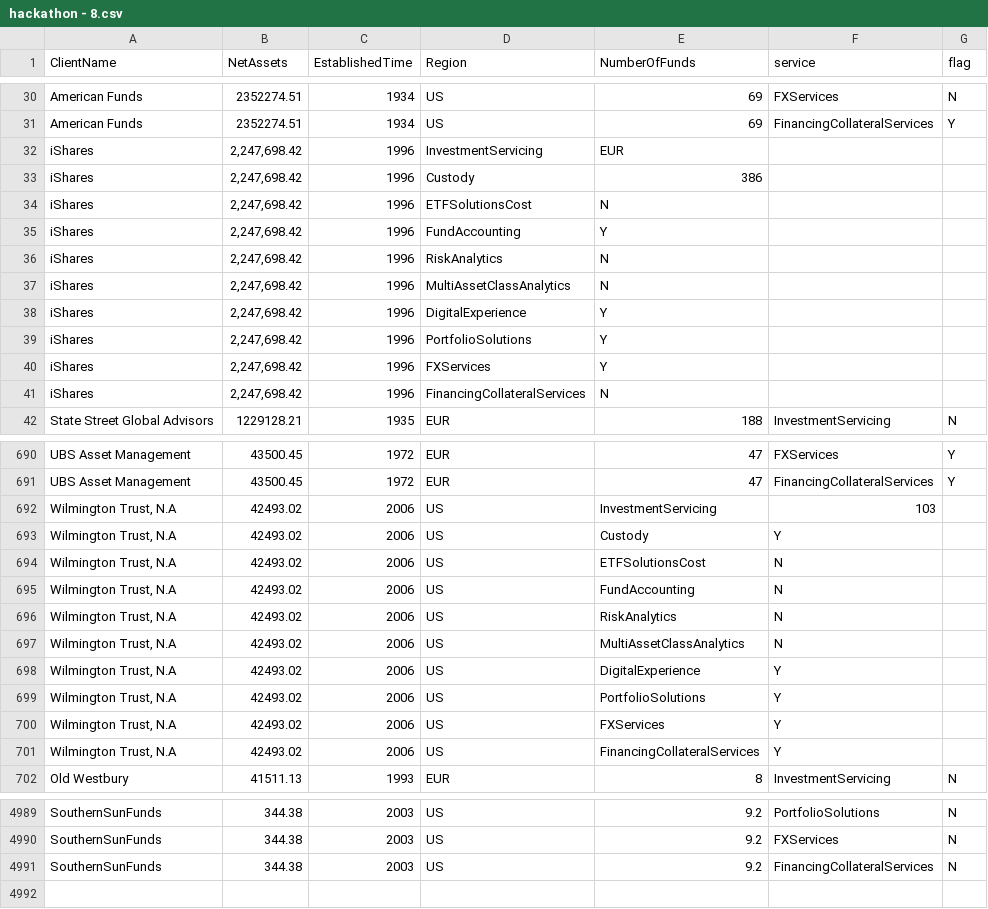
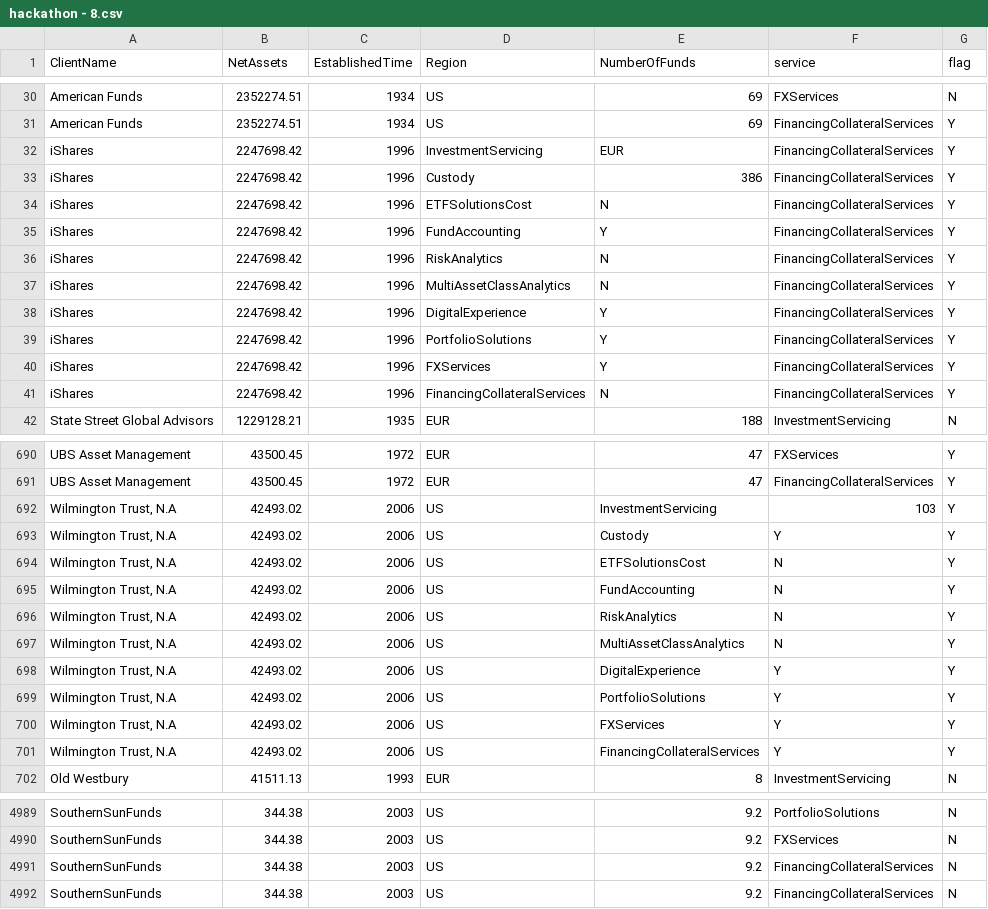
Before and after one commit to song-2015/hackson, a CSV file: hackathon - 8.csv, drawn as a sheet; only a part is shown, gaps mark what is left out; the diff covers the shown part only.

Commit message:
Update hackathon - 8.csv

```diff
--- a/hackathon - 8.csv
+++ b/hackathon - 8.csv
@@ -31,12 +31,12 @@ American Funds,2352274.51,1934,US,69,FXServices,N
 American Funds,2352274.51,1934,US,69,FinancingCollateralServices,Y
-iShares,"2,247,698.42",1996,InvestmentServicing,EUR
-iShares,"2,247,698.42",1996,Custody,386
-iShares,"2,247,698.42",1996,ETFSolutionsCost,N
-iShares,"2,247,698.42",1996,FundAccounting,Y
-iShares,"2,247,698.42",1996,RiskAnalytics,N
-iShares,"2,247,698.42",1996,MultiAssetClassAnalytics,N
-iShares,"2,247,698.42",1996,DigitalExperience,Y
-iShares,"2,247,698.42",1996,PortfolioSolutions,Y
-iShares,"2,247,698.42",1996,FXServices,Y
-iShares,"2,247,698.42",1996,FinancingCollateralServices,N
+iShares,2247698.42,1996,InvestmentServicing,EUR,FinancingCollateralServices,Y
+iShares,2247698.42,1996,Custody,386,FinancingCollateralServices,Y
+iShares,2247698.42,1996,ETFSolutionsCost,N,FinancingCollateralServices,Y
+iShares,2247698.42,1996,FundAccounting,Y,FinancingCollateralServices,Y
+iShares,2247698.42,1996,RiskAnalytics,N,FinancingCollateralServices,Y
+iShares,2247698.42,1996,MultiAssetClassAnalytics,N,FinancingCollateralServices,Y
+iShares,2247698.42,1996,DigitalExperience,Y,FinancingCollateralServices,Y
+iShares,2247698.42,1996,PortfolioSolutions,Y,FinancingCollateralServices,Y
+iShares,2247698.42,1996,FXServices,Y,FinancingCollateralServices,Y
+iShares,2247698.42,1996,FinancingCollateralServices,N,FinancingCollateralServices,Y
 State Street Global Advisors,1229128.21,1935,EUR,188,InvestmentServicing,N
@@ -691,12 +691,12 @@ UBS Asset Management,43500.45,1972,EUR,47,FXServices,Y
 UBS Asset Management,43500.45,1972,EUR,47,FinancingCollateralServices,Y
-"Wilmington Trust, N.A",42493.02,2006,US,InvestmentServicing,103
-"Wilmington Trust, N.A",42493.02,2006,US,Custody,Y
-"Wilmington Trust, N.A",42493.02,2006,US,ETFSolutionsCost,N
-"Wilmington Trust, N.A",42493.02,2006,US,FundAccounting,N
-"Wilmington Trust, N.A",42493.02,2006,US,RiskAnalytics,N
-"Wilmington Trust, N.A",42493.02,2006,US,MultiAssetClassAnalytics,N
-"Wilmington Trust, N.A",42493.02,2006,US,DigitalExperience,Y
-"Wilmington Trust, N.A",42493.02,2006,US,PortfolioSolutions,Y
-"Wilmington Trust, N.A",42493.02,2006,US,FXServices,Y
-"Wilmington Trust, N.A",42493.02,2006,US,FinancingCollateralServices,Y
+"Wilmington Trust, N.A",42493.02,2006,US,InvestmentServicing,103,Y
+"Wilmington Trust, N.A",42493.02,2006,US,Custody,Y,Y
+"Wilmington Trust, N.A",42493.02,2006,US,ETFSolutionsCost,N,Y
+"Wilmington Trust, N.A",42493.02,2006,US,FundAccounting,N,Y
+"Wilmington Trust, N.A",42493.02,2006,US,RiskAnalytics,N,Y
+"Wilmington Trust, N.A",42493.02,2006,US,MultiAssetClassAnalytics,N,Y
+"Wilmington Trust, N.A",42493.02,2006,US,DigitalExperience,Y,Y
+"Wilmington Trust, N.A",42493.02,2006,US,PortfolioSolutions,Y,Y
+"Wilmington Trust, N.A",42493.02,2006,US,FXServices,Y,Y
+"Wilmington Trust, N.A",42493.02,2006,US,FinancingCollateralServices,Y,Y
 Old Westbury,41511.13,1993,EUR,8,InvestmentServicing,N
@@ -4990,2 +4990,3 @@ SouthernSunFunds,344.38,2003,US,9.2,PortfolioSolutions,N
 SouthernSunFunds,344.38,2003,US,9.2,FXServices,N
+SouthernSunFunds,344.38,2003,US,9.2,FinancingCollateralServices,N
 SouthernSunFunds,344.38,2003,US,9.2,FinancingCollateralServices,N
```
Also changed, not shown: 150 edited cells elsewhere in this file.
